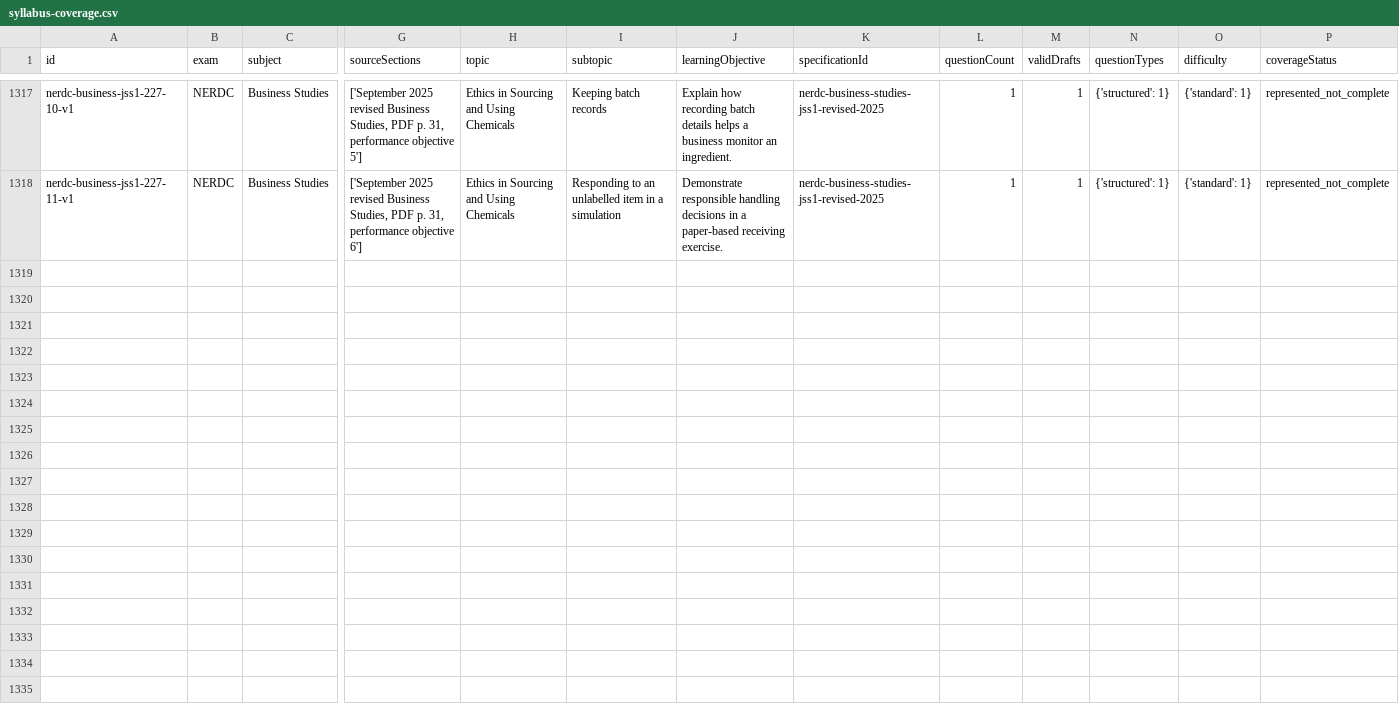
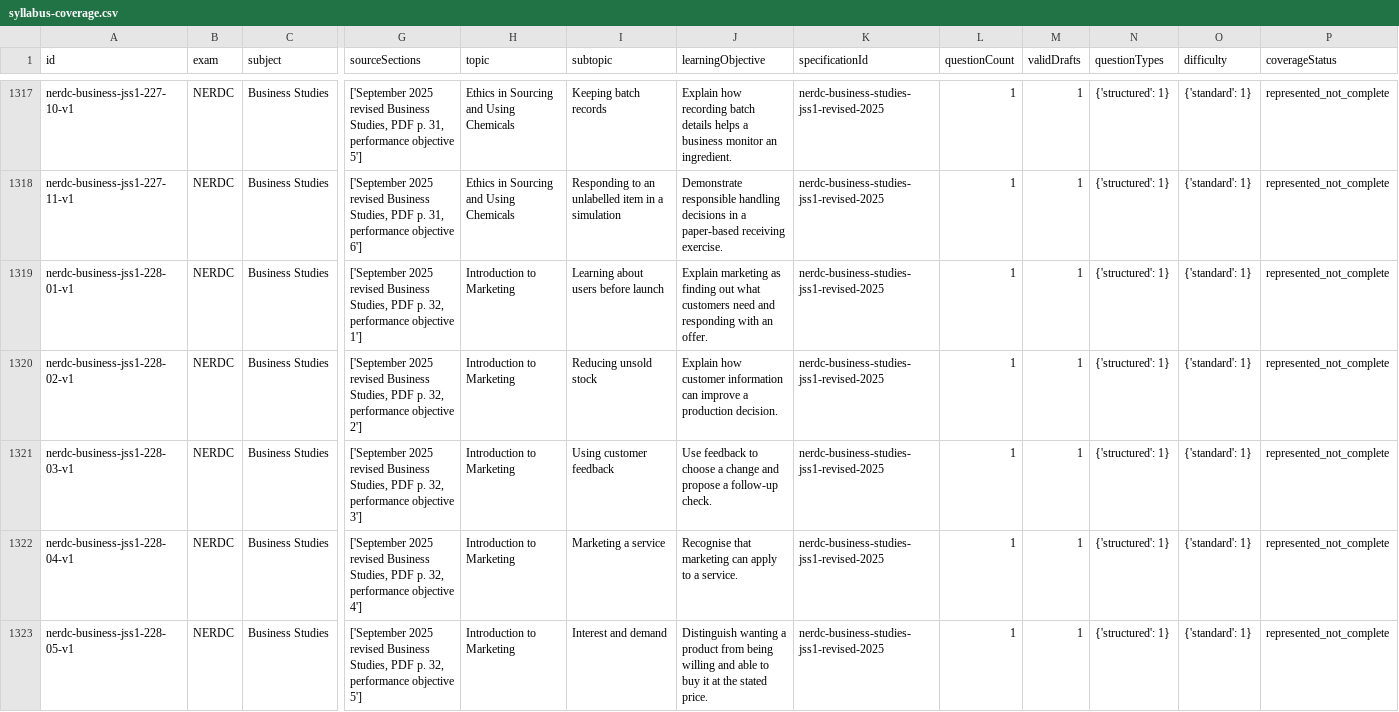
Before and after one commit to Ndobal/ndovera, a CSV file: question-data/audits/syllabus-coverage.csv, drawn as a sheet; only a part is shown, gaps mark what is left out; rows hold the shown columns only; the diff covers the shown part only; the diff names each change by its address in the sheet, - before the commit and + after, or states it on an @@ line.

Commit message:
Add batch 228: JSS 1 marketing and marketing mix

```diff
--- a/question-data/audits/syllabus-coverage.csv
+++ b/question-data/audits/syllabus-coverage.csv
+row 1319: nerdc-business-jss1-228-01-v1 | NERDC | Business Studies | ['September 2025 revised Business Studies, PDF p. 32, performance objective 1'] | Introduction to Marketing | Learning about users before launch | Explain marketing as finding out what customers need and responding with an offer. | nerdc-business-studies-jss1-revised-2025 | 1 | 1 | {'structured': 1} | {'standard': 1} | represented_not_complete
+row 1320: nerdc-business-jss1-228-02-v1 | NERDC | Business Studies | ['September 2025 revised Business Studies, PDF p. 32, performance objective 2'] | Introduction to Marketing | Reducing unsold stock | Explain how customer information can improve a production decision. | nerdc-business-studies-jss1-revised-2025 | 1 | 1 | {'structured': 1} | {'standard': 1} | represented_not_complete
+row 1321: nerdc-business-jss1-228-03-v1 | NERDC | Business Studies | ['September 2025 revised Business Studies, PDF p. 32, performance objective 3'] | Introduction to Marketing | Using customer feedback | Use feedback to choose a change and propose a follow-up check. | nerdc-business-studies-jss1-revised-2025 | 1 | 1 | {'structured': 1} | {'standard': 1} | represented_not_complete
+row 1322: nerdc-business-jss1-228-04-v1 | NERDC | Business Studies | ['September 2025 revised Business Studies, PDF p. 32, performance objective 4'] | Introduction to Marketing | Marketing a service | Recognise that marketing can apply to a service. | nerdc-business-studies-jss1-revised-2025 | 1 | 1 | {'structured': 1} | {'standard': 1} | represented_not_complete
+row 1323: nerdc-business-jss1-228-05-v1 | NERDC | Business Studies | ['September 2025 revised Business Studies, PDF p. 32, performance objective 5'] | Introduction to Marketing | Interest and demand | Distinguish wanting a product from being willing and able to buy it at the stated price. | nerdc-business-studies-jss1-revised-2025 | 1 | 1 | {'structured': 1} | {'standard': 1} | represented_not_complete
```
Also changed, not shown: 5 added rows elsewhere in this file, question-data/audits/completion-dashboard.csv, 7 other files.
